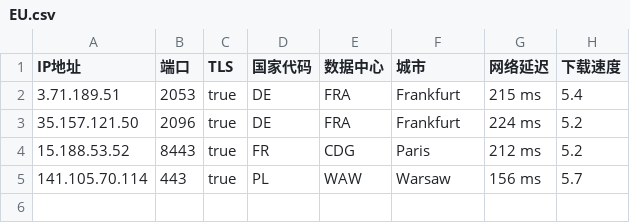
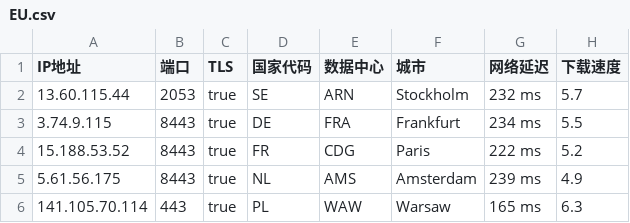
Before and after one commit to chuansuodiqiu/DownlodKV, a CSV file: EU.csv, drawn as a sheet.

```diff
--- a/EU.csv
+++ b/EU.csv
@@ -1,5 +1,6 @@
 IP地址,端口,TLS,国家代码,数据中心,城市,网络延迟,下载速度
-3.71.189.51,2053,true,DE,FRA,Frankfurt,215 ms,5.4
-35.157.121.50,2096,true,DE,FRA,Frankfurt,224 ms,5.2
-15.188.53.52,8443,true,FR,CDG,Paris,212 ms,5.2
-141.105.70.114,443,true,PL,WAW,Warsaw,156 ms,5.7
+13.60.115.44,2053,true,SE,ARN,Stockholm,232 ms,5.7
+3.74.9.115,8443,true,DE,FRA,Frankfurt,234 ms,5.5
+15.188.53.52,8443,true,FR,CDG,Paris,222 ms,5.2
+5.61.56.175,8443,true,NL,AMS,Amsterdam,239 ms,4.9
+141.105.70.114,443,true,PL,WAW,Warsaw,165 ms,6.3
```
Also changed, not shown: US.csv, 5 other files.
